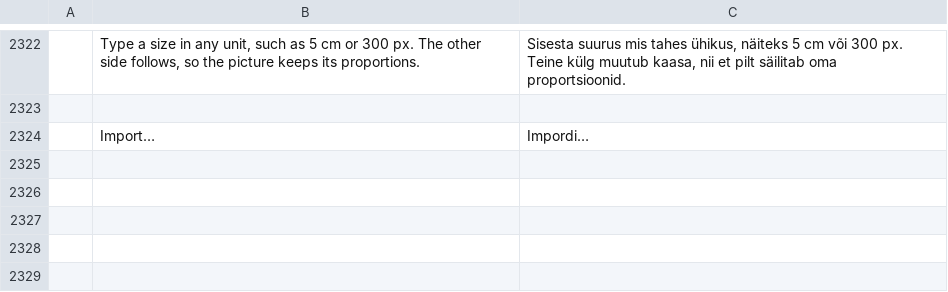
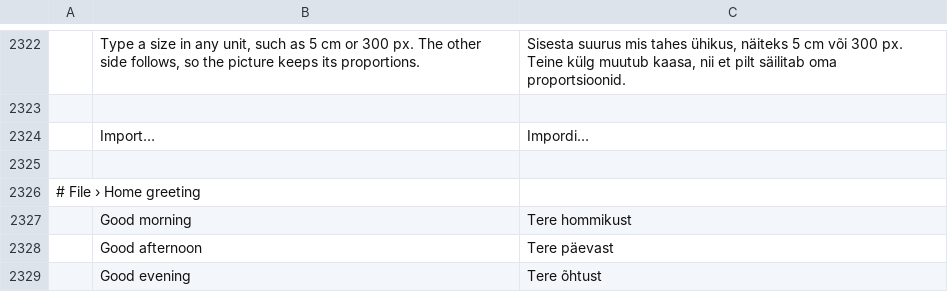
Before and after one commit to tpawley2001/wordcraft, a TSV file: crates/ui-egui/src/i18n/et.tsv, drawn as a sheet; only a part is shown, gaps mark what is left out.

```diff
--- a/crates/ui-egui/src/i18n/et.tsv
+++ b/crates/ui-egui/src/i18n/et.tsv
@@ -2324 +2324,6 @@
 	Import…	Impordi…
+
+# File › Home greeting
+	Good morning	Tere hommikust
+	Good afternoon	Tere päevast
+	Good evening	Tere õhtust
```
Also changed, not shown: crates/ui-egui/src/i18n/de.tsv, crates/ui-egui/src/i18n/ja.tsv, 8 other files.
